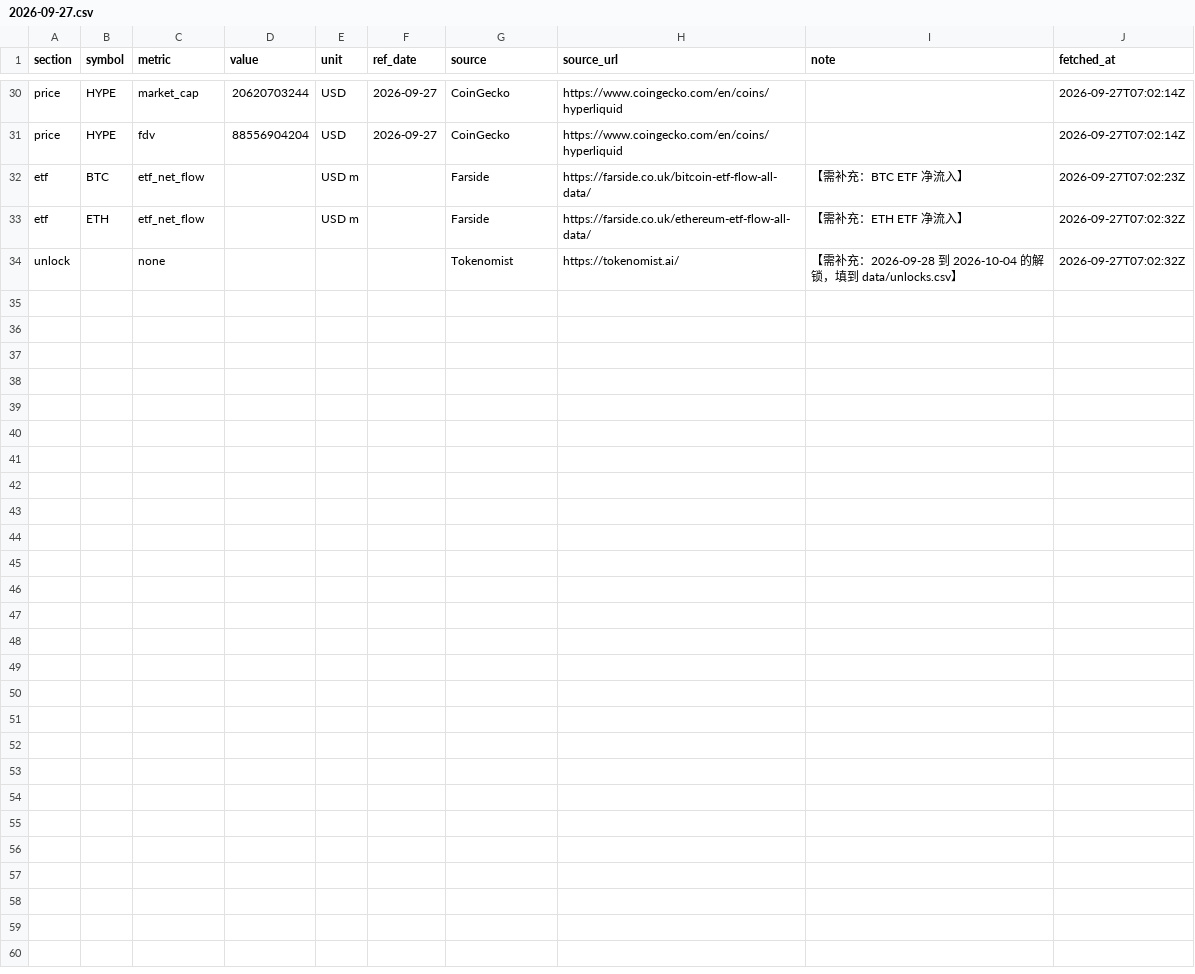
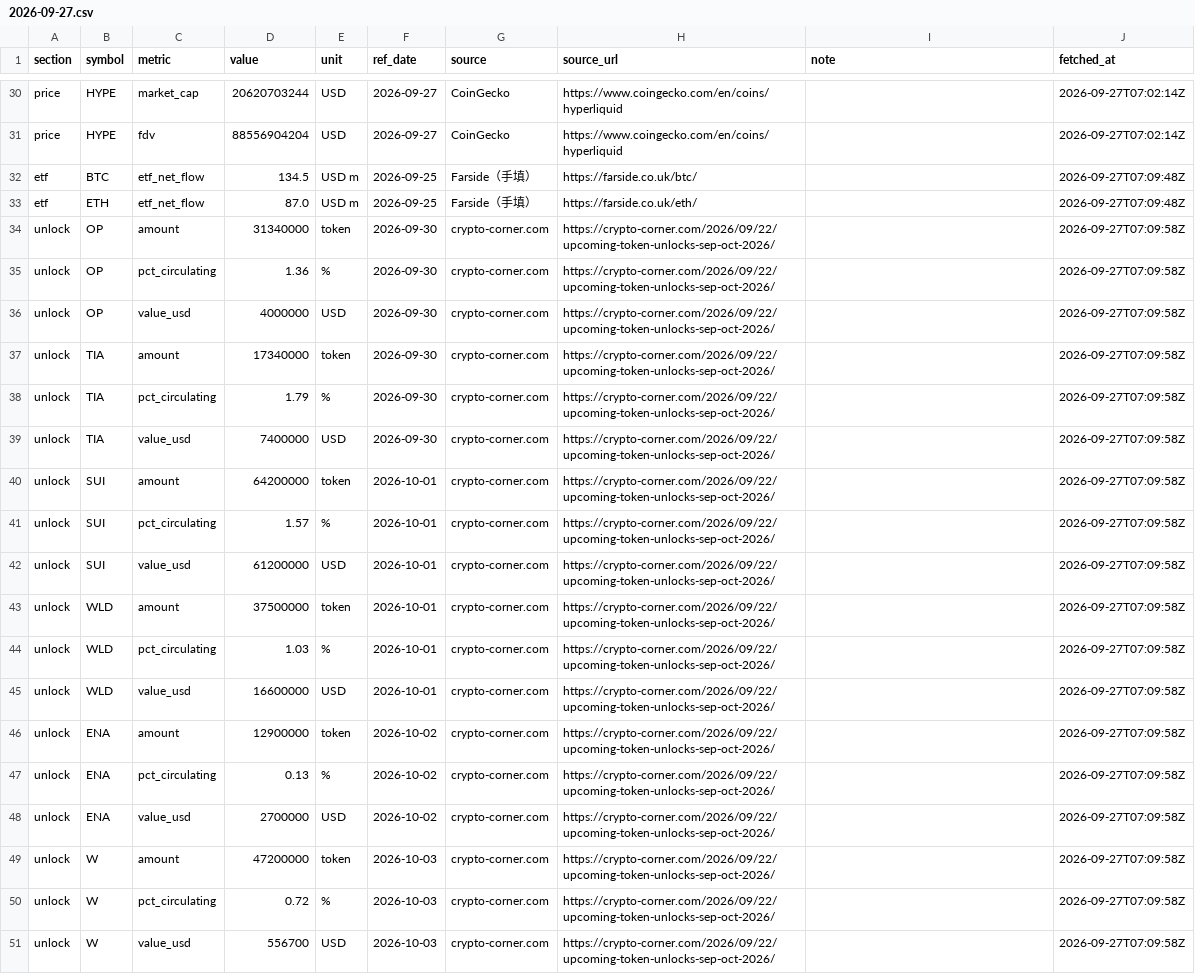
Before and after one commit to borispie/123, a CSV file: data/2026-09-27.csv, drawn as a sheet; only a part is shown, gaps mark what is left out.

```diff
--- a/data/2026-09-27.csv
+++ b/data/2026-09-27.csv
@@ -31,4 +31,21 @@ price,HYPE,market_cap,20620703244,USD,2026-09-27,CoinGecko,https://www.coingecko
 price,HYPE,fdv,88556904204,USD,2026-09-27,CoinGecko,https://www.coingecko.com/en/coins/hyperliquid,,2026-09-27T07:02:14Z
-etf,BTC,etf_net_flow,,USD m,,Farside,https://farside.co.uk/bitcoin-etf-flow-all-data/,【需补充：BTC ETF 净流入】,2026-09-27T07:02:23Z
-etf,ETH,etf_net_flow,,USD m,,Farside,https://farside.co.uk/ethereum-etf-flow-all-data/,【需补充：ETH ETF 净流入】,2026-09-27T07:02:32Z
-unlock,,none,,,,Tokenomist,https://tokenomist.ai/,【需补充：2026-09-28 到 2026-10-04 的解锁，填到 data/unlocks.csv】,2026-09-27T07:02:32Z
+etf,BTC,etf_net_flow,134.5,USD m,2026-09-25,Farside（手填）,https://farside.co.uk/btc/,,2026-09-27T07:09:48Z
+etf,ETH,etf_net_flow,87.0,USD m,2026-09-25,Farside（手填）,https://farside.co.uk/eth/,,2026-09-27T07:09:48Z
+unlock,OP,amount,31340000,token,2026-09-30,crypto-corner.com,https://crypto-corner.com/2026/09/22/upcoming-token-unlocks-sep-oct-2026/,,2026-09-27T07:09:58Z
+unlock,OP,pct_circulating,1.36,%,2026-09-30,crypto-corner.com,https://crypto-corner.com/2026/09/22/upcoming-token-unlocks-sep-oct-2026/,,2026-09-27T07:09:58Z
+unlock,OP,value_usd,4000000,USD,2026-09-30,crypto-corner.com,https://crypto-corner.com/2026/09/22/upcoming-token-unlocks-sep-oct-2026/,,2026-09-27T07:09:58Z
+unlock,TIA,amount,17340000,token,2026-09-30,crypto-corner.com,https://crypto-corner.com/2026/09/22/upcoming-token-unlocks-sep-oct-2026/,,2026-09-27T07:09:58Z
+unlock,TIA,pct_circulating,1.79,%,2026-09-30,crypto-corner.com,https://crypto-corner.com/2026/09/22/upcoming-token-unlocks-sep-oct-2026/,,2026-09-27T07:09:58Z
+unlock,TIA,value_usd,7400000,USD,2026-09-30,crypto-corner.com,https://crypto-corner.com/2026/09/22/upcoming-token-unlocks-sep-oct-2026/,,2026-09-27T07:09:58Z
+unlock,SUI,amount,64200000,token,2026-10-01,crypto-corner.com,https://crypto-corner.com/2026/09/22/upcoming-token-unlocks-sep-oct-2026/,,2026-09-27T07:09:58Z
+unlock,SUI,pct_circulating,1.57,%,2026-10-01,crypto-corner.com,https://crypto-corner.com/2026/09/22/upcoming-token-unlocks-sep-oct-2026/,,2026-09-27T07:09:58Z
+unlock,SUI,value_usd,61200000,USD,2026-10-01,crypto-corner.com,https://crypto-corner.com/2026/09/22/upcoming-token-unlocks-sep-oct-2026/,,2026-09-27T07:09:58Z
+unlock,WLD,amount,37500000,token,2026-10-01,crypto-corner.com,https://crypto-corner.com/2026/09/22/upcoming-token-unlocks-sep-oct-2026/,,2026-09-27T07:09:58Z
+unlock,WLD,pct_circulating,1.03,%,2026-10-01,crypto-corner.com,https://crypto-corner.com/2026/09/22/upcoming-token-unlocks-sep-oct-2026/,,2026-09-27T07:09:58Z
+unlock,WLD,value_usd,16600000,USD,2026-10-01,crypto-corner.com,https://crypto-corner.com/2026/09/22/upcoming-token-unlocks-sep-oct-2026/,,2026-09-27T07:09:58Z
+unlock,ENA,amount,12900000,token,2026-10-02,crypto-corner.com,https://crypto-corner.com/2026/09/22/upcoming-token-unlocks-sep-oct-2026/,,2026-09-27T07:09:58Z
+unlock,ENA,pct_circulating,0.13,%,2026-10-02,crypto-corner.com,https://crypto-corner.com/2026/09/22/upcoming-token-unlocks-sep-oct-2026/,,2026-09-27T07:09:58Z
+unlock,ENA,value_usd,2700000,USD,2026-10-02,crypto-corner.com,https://crypto-corner.com/2026/09/22/upcoming-token-unlocks-sep-oct-2026/,,2026-09-27T07:09:58Z
+unlock,W,amount,47200000,token,2026-10-03,crypto-corner.com,https://crypto-corner.com/2026/09/22/upcoming-token-unlocks-sep-oct-2026/,,2026-09-27T07:09:58Z
+unlock,W,pct_circulating,0.72,%,2026-10-03,crypto-corner.com,https://crypto-corner.com/2026/09/22/upcoming-token-unlocks-sep-oct-2026/,,2026-09-27T07:09:58Z
+unlock,W,value_usd,556700,USD,2026-10-03,crypto-corner.com,https://crypto-corner.com/2026/09/22/upcoming-token-unlocks-sep-oct-2026/,,2026-09-27T07:09:58Z
```
Also changed, not shown: 8 other files.
